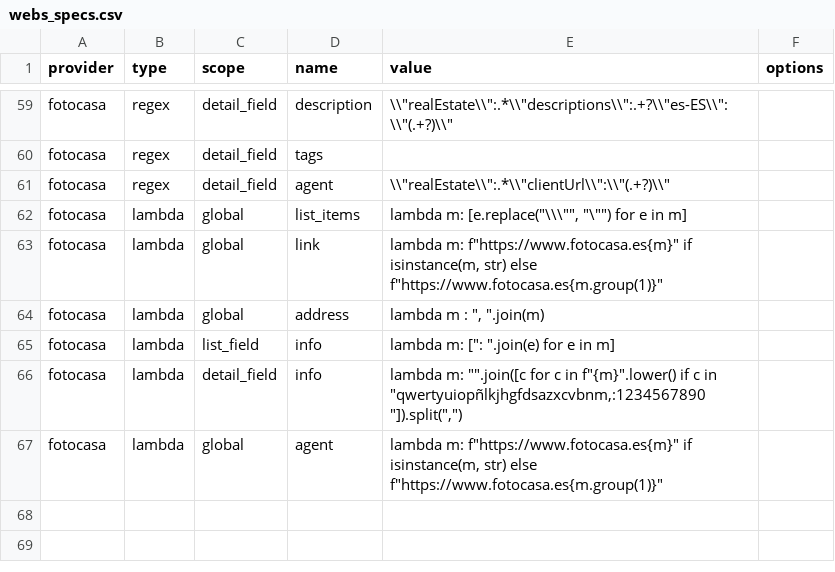
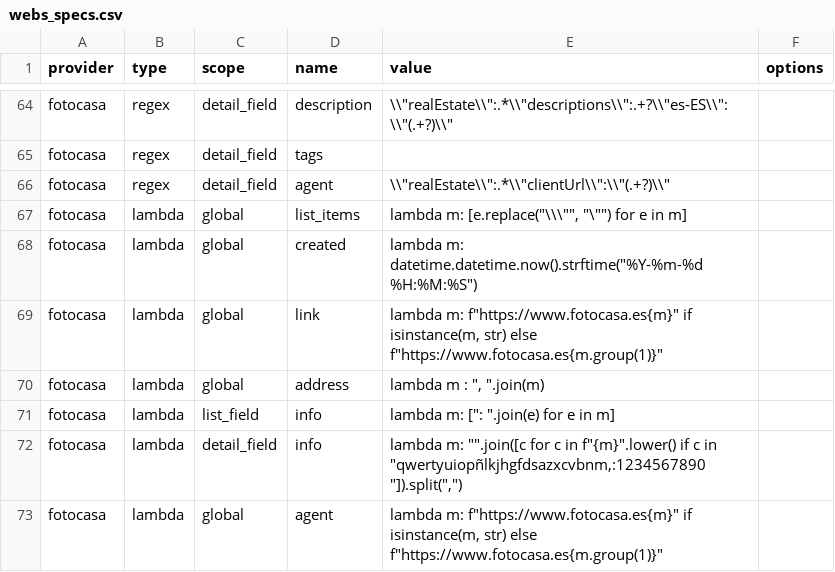
Before and after one commit to germanztz/realadvisor, a CSV file: datasets/webs_specs.csv, drawn as a sheet; only a part is shown, gaps mark what is left out; the diff covers the shown part only; the diff names each change by its address in the sheet, - before the commit and + after, or states it on an @@ line.

Commit message:
- DONE informe: Eliminar el NAN del titulo - DONE datos: pasar el creation date a lambda

```diff
--- a/datasets/webs_specs.csv
+++ b/datasets/webs_specs.csv
+row 68: fotocasa | lambda | global | created | lambda m: datetime.datetime.now().strftime("%Y-%m-%d %H:%M:%S")
```
Also changed, not shown: 5 added rows elsewhere in this file, 7 other files.
